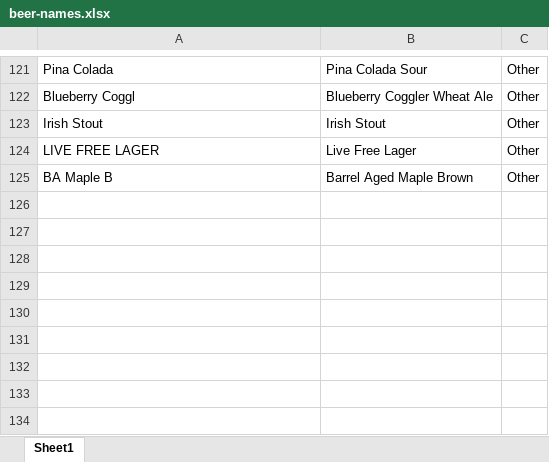
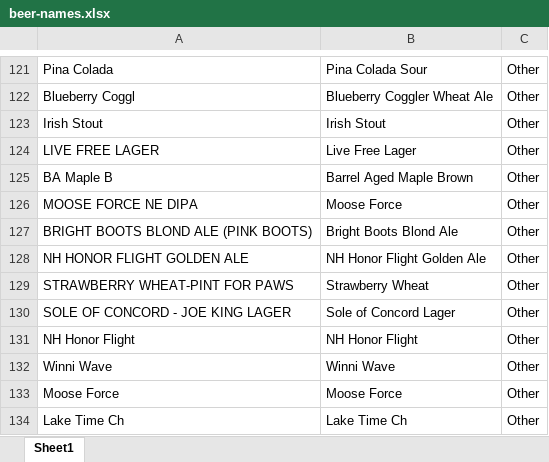
Before and after one commit to aidanmolnar/CCB-Map, an Excel workbook: caches/beer-names.xlsx, sheet Sheet1, drawn as a sheet; only a part is shown, gaps mark what is left out; values as stored, in another font and other column widths than the file's, no borders; the diff names each change by its address in the sheet, - before the commit and + after, or states it on an @@ line.

```diff
--- a/caches/beer-names.xlsx (sheet Sheet1)
+++ b/caches/beer-names.xlsx (sheet Sheet1)
+row 126: MOOSE FORCE NE DIPA | Moose Force | Other
+row 127: BRIGHT BOOTS BLOND ALE (PINK BOOTS) | Bright Boots Blond Ale | Other
+row 128: NH HONOR FLIGHT GOLDEN ALE | NH Honor Flight Golden Ale | Other
+row 129: STRAWBERRY WHEAT-PINT FOR PAWS | Strawberry Wheat | Other
+row 130: SOLE OF CONCORD - JOE KING LAGER | Sole of Concord Lager | Other
+row 131: NH Honor Flight | NH Honor Flight | Other
+row 132: Winni Wave | Winni Wave | Other
+row 133: Moose Force | Moose Force | Other
+row 134: Lake Time Ch | Lake Time Ch | Other
```
Also changed, not shown: 6 other files.
